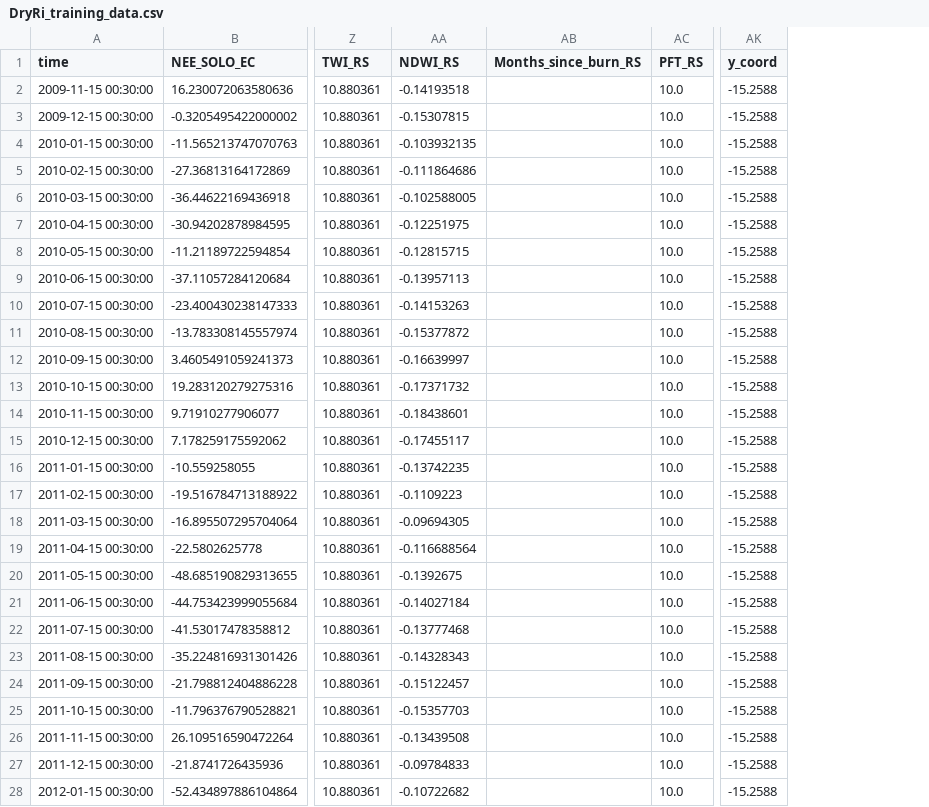
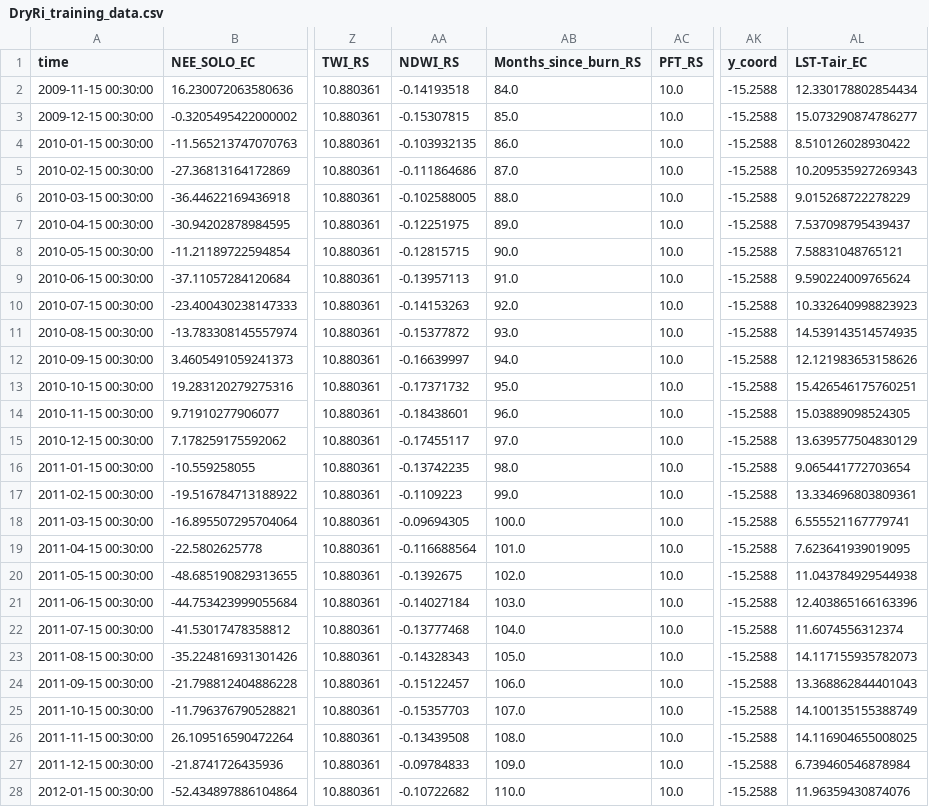
Before and after one commit to cbur24/NEE_modelling, a CSV file: results/training_data/DryRi_training_data.csv, drawn as a sheet; only a part is shown, gaps mark what is left out; the diff covers the shown part only; the diff names each change by its address in the sheet, - before the commit and + after, or states it on an @@ line.

```diff
--- a/results/training_data/DryRi_training_data.csv
+++ b/results/training_data/DryRi_training_data.csv
+column AL (LST-Tair_EC), rows 2-28: 12.330178802854434 | 15.073290874786277 | 8.510126028930422 | 10.209535927269343 | 9.015268722278229 | 7.537098795439437 | 7.58831048765121 | 9.590224009765624 | 10.332640998823923 | 14.539143514574935 | 12.121983653158626 | 15.426546175760251 | 15.03889098524305 | 13.639577504830129 | 9.065441772703654 | 13.334696803809361 | 6.555521167779741 | 7.623641939019095 | 11.043784929544938 | 12.403865166163396 | 11.6074556312374 | 14.117155935782073 | 13.368862844401043 | 14.100135155388749 | 14.116904655008025 | 6.739460546878984 | 11.96359430874076
-AB2 (Months_since_burn_RS): (empty)
+AB2 (Months_since_burn_RS): 84.0
-AB3 (Months_since_burn_RS): (empty)
+AB3 (Months_since_burn_RS): 85.0
-AB4 (Months_since_burn_RS): (empty)
+AB4 (Months_since_burn_RS): 86.0
-AB5 (Months_since_burn_RS): (empty)
+AB5 (Months_since_burn_RS): 87.0
-AB6 (Months_since_burn_RS): (empty)
+AB6 (Months_since_burn_RS): 88.0
-AB7 (Months_since_burn_RS): (empty)
+AB7 (Months_since_burn_RS): 89.0
-AB8 (Months_since_burn_RS): (empty)
+AB8 (Months_since_burn_RS): 90.0
-AB9 (Months_since_burn_RS): (empty)
+AB9 (Months_since_burn_RS): 91.0
-AB10 (Months_since_burn_RS): (empty)
+AB10 (Months_since_burn_RS): 92.0
-AB11 (Months_since_burn_RS): (empty)
+AB11 (Months_since_burn_RS): 93.0
-AB12 (Months_since_burn_RS): (empty)
+AB12 (Months_since_burn_RS): 94.0
-AB13 (Months_since_burn_RS): (empty)
+AB13 (Months_since_burn_RS): 95.0
-AB14 (Months_since_burn_RS): (empty)
+AB14 (Months_since_burn_RS): 96.0
-AB15 (Months_since_burn_RS): (empty)
+AB15 (Months_since_burn_RS): 97.0
-AB16 (Months_since_burn_RS): (empty)
+AB16 (Months_since_burn_RS): 98.0
-AB17 (Months_since_burn_RS): (empty)
+AB17 (Months_since_burn_RS): 99.0
-AB18 (Months_since_burn_RS): (empty)
+AB18 (Months_since_burn_RS): 100.0
-AB19 (Months_since_burn_RS): (empty)
+AB19 (Months_since_burn_RS): 101.0
-AB20 (Months_since_burn_RS): (empty)
+AB20 (Months_since_burn_RS): 102.0
-AB21 (Months_since_burn_RS): (empty)
+AB21 (Months_since_burn_RS): 103.0
-AB22 (Months_since_burn_RS): (empty)
+AB22 (Months_since_burn_RS): 104.0
-AB23 (Months_since_burn_RS): (empty)
+AB23 (Months_since_burn_RS): 105.0
-AB24 (Months_since_burn_RS): (empty)
+AB24 (Months_since_burn_RS): 106.0
-AB25 (Months_since_burn_RS): (empty)
+AB25 (Months_since_burn_RS): 107.0
-AB26 (Months_since_burn_RS): (empty)
+AB26 (Months_since_burn_RS): 108.0
-AB27 (Months_since_burn_RS): (empty)
+AB27 (Months_since_burn_RS): 109.0
-AB28 (Months_since_burn_RS): (empty)
+AB28 (Months_since_burn_RS): 110.0
```
Also changed, not shown: 119 edited cells elsewhere in this file, results/training_data/Alice_training_data.csv, results/training_data/Calpe_training_data.csv, 35 other files.
